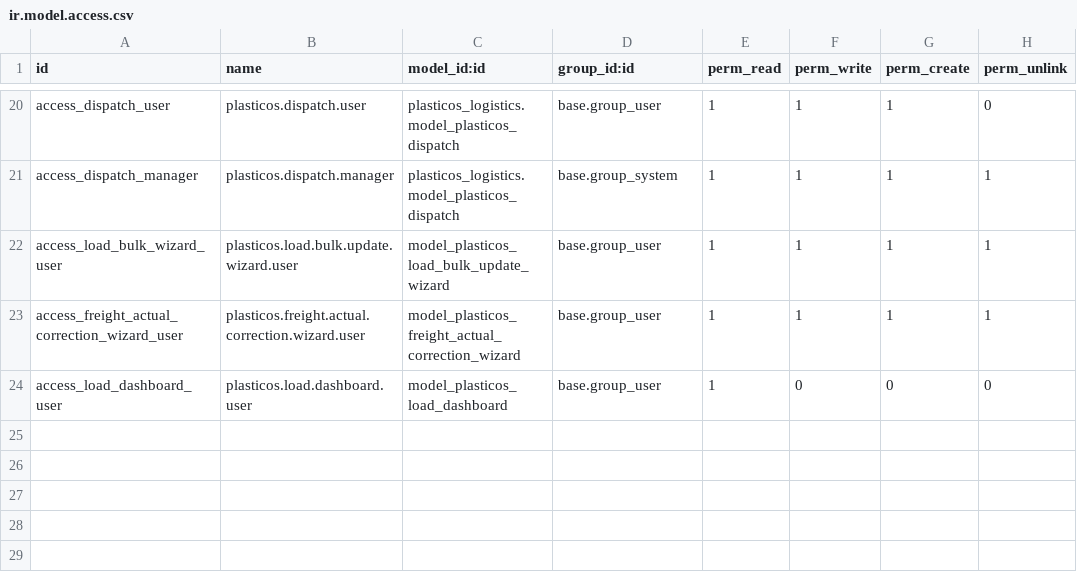
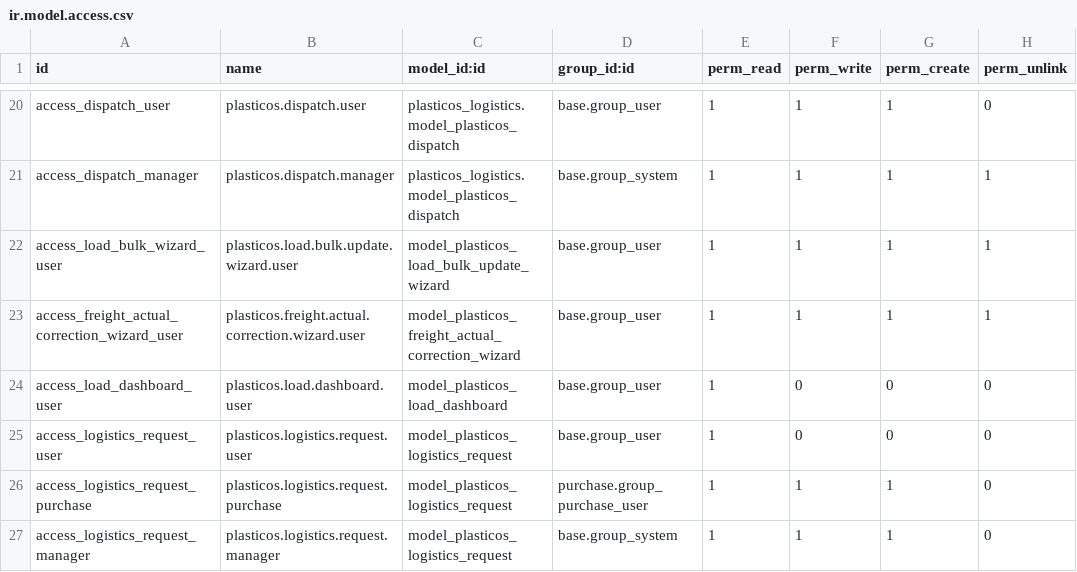
Before and after one commit to cryptoxdog/IB-Odoo_19, a CSV file: plasticos_logistics/security/ir.model.access.csv, drawn as a sheet; only a part is shown, gaps mark what is left out.

```diff
--- a/plasticos_logistics/security/ir.model.access.csv
+++ b/plasticos_logistics/security/ir.model.access.csv
@@ -24 +24,4 @@ access_freight_actual_correction_wizard_user,plasticos.freight.actual.correction
 access_load_dashboard_user,plasticos.load.dashboard.user,model_plasticos_load_dashboard,base.group_user,1,0,0,0
+access_logistics_request_user,plasticos.logistics.request.user,model_plasticos_logistics_request,base.group_user,1,0,0,0
+access_logistics_request_purchase,plasticos.logistics.request.purchase,model_plasticos_logistics_request,purchase.group_purchase_user,1,1,1,0
+access_logistics_request_manager,plasticos.logistics.request.manager,model_plasticos_logistics_request,base.group_system,1,1,1,0
```
Also changed, not shown: 10 other files.
